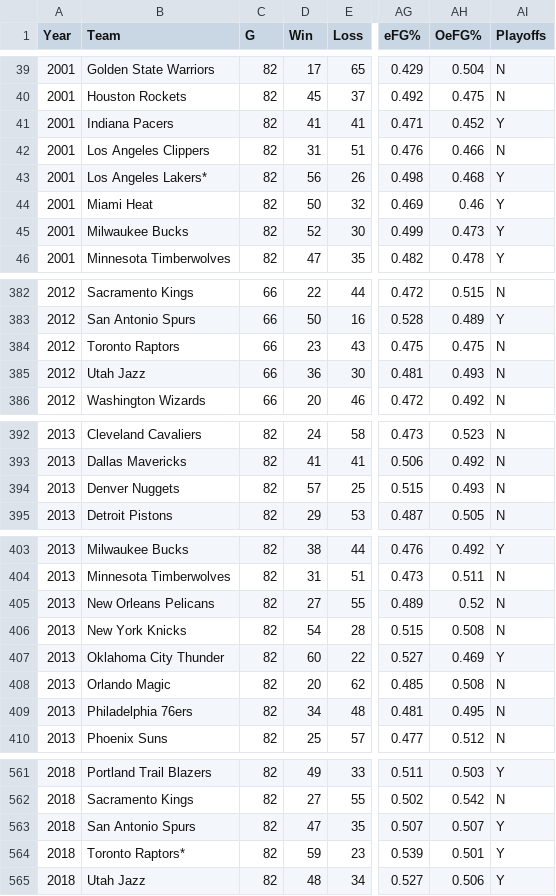
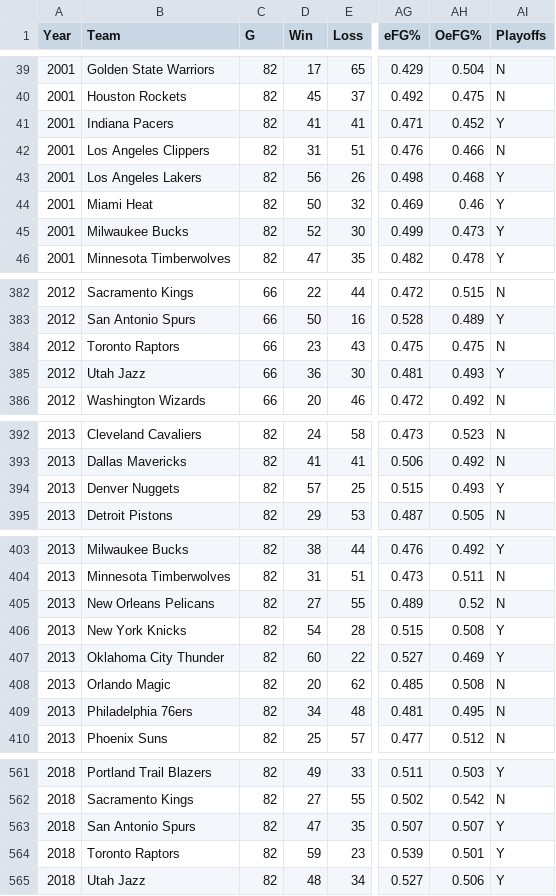
Before and after one commit to Shariqd98/NBA-Playoff-Predictor, a CSV file: NBA Team Data 2000 - 2020.csv, drawn as a sheet; only a part is shown, gaps mark what is left out; the diff covers the shown part only; the diff names each change by its address in the sheet, - before the commit and + after, or states it on an @@ line.

```diff
--- a/NBA Team Data 2000 - 2020.csv
+++ b/NBA Team Data 2000 - 2020.csv
-B43 (Team): Los Angeles Lakers*
+B43 (Team): Los Angeles Lakers
-AI385 (Playoffs): N
+AI385 (Playoffs): Y
-AI394 (Playoffs): N
+AI394 (Playoffs): Y
-AI406 (Playoffs): N
+AI406 (Playoffs): Y
-B564 (Team): Toronto Raptors*
+B564 (Team): Toronto Raptors
```
Also changed, not shown: 12 edited cells elsewhere in this file, 1 other file.
